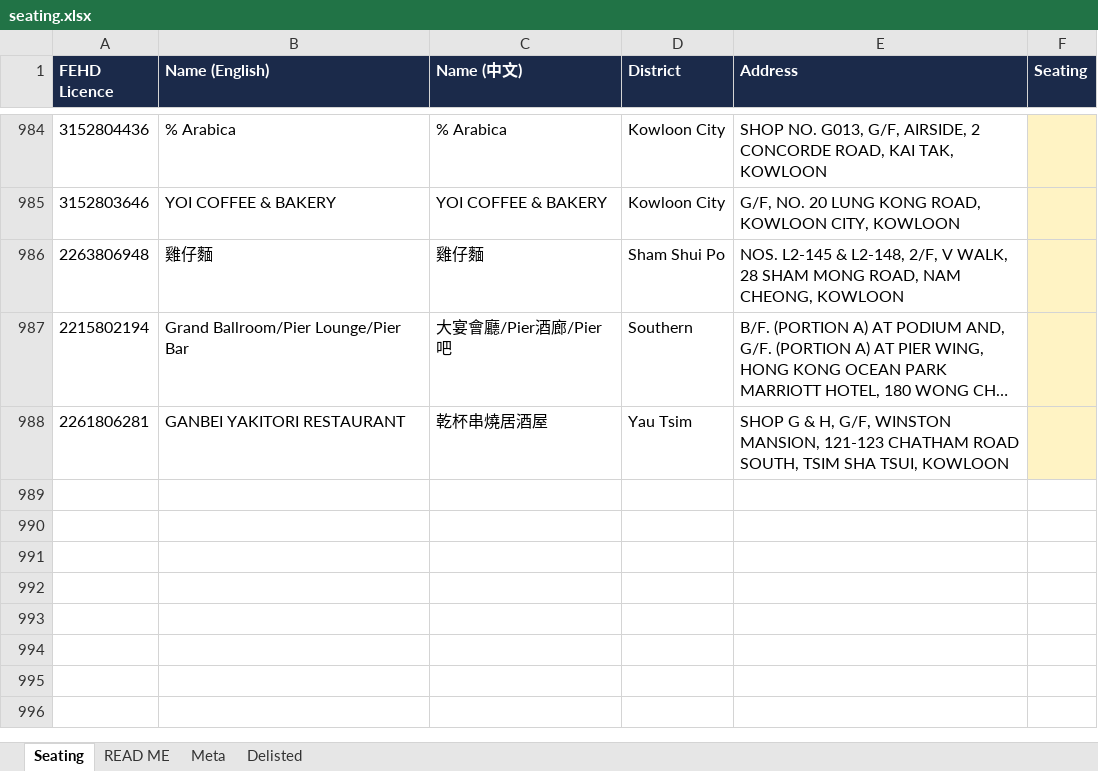
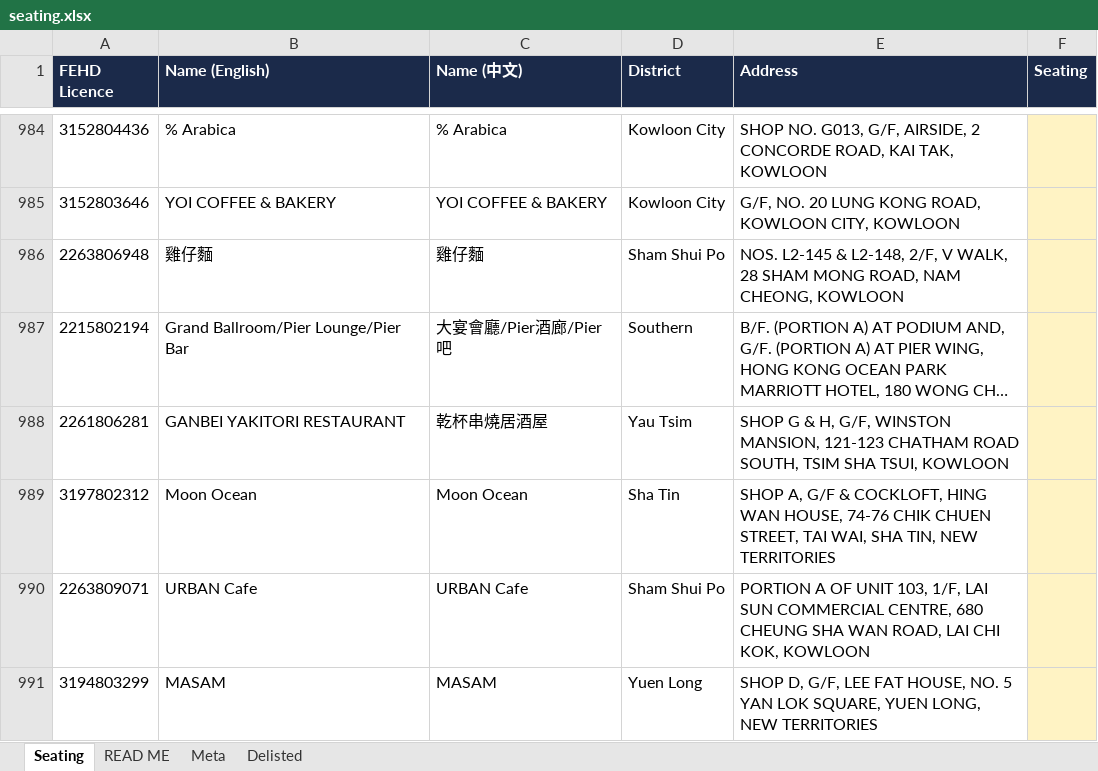
Before and after one commit to markeyhk/paws-plates-data, an Excel workbook: seating.xlsx, sheet Seating, drawn as a sheet; only a part is shown, gaps mark what is left out; long unchanged cells end in …; values as stored, in another font and other column widths than the file's, no borders; the diff names each change by its address in the sheet, - before the commit and + after, or states it on an @@ line.

```diff
--- a/seating.xlsx (sheet Seating)
+++ b/seating.xlsx (sheet Seating)
+row 989: 3197802312 | Moon Ocean | Moon Ocean | Sha Tin | SHOP A, G/F & COCKLOFT, HING WAN HOUSE, 74-76 CHIK CHUEN STREET, TAI WAI, SHA TIN, NEW TERRITORIES
+row 990: 2263809071 | URBAN Cafe | URBAN Cafe | Sham Shui Po | PORTION A OF UNIT 103, 1/F, LAI SUN COMMERCIAL CENTRE, 680 CHEUNG SHA WAN ROAD, LAI CHI KOK, KOWLOON
+row 991: 3194803299 | MASAM | MASAM | Yuen Long | SHOP D, G/F, LEE FAT HOUSE, NO. 5 YAN LOK SQUARE, YUEN LONG, NEW TERRITORIES
```
Also changed, not shown: sheet Meta, 2 other files.
